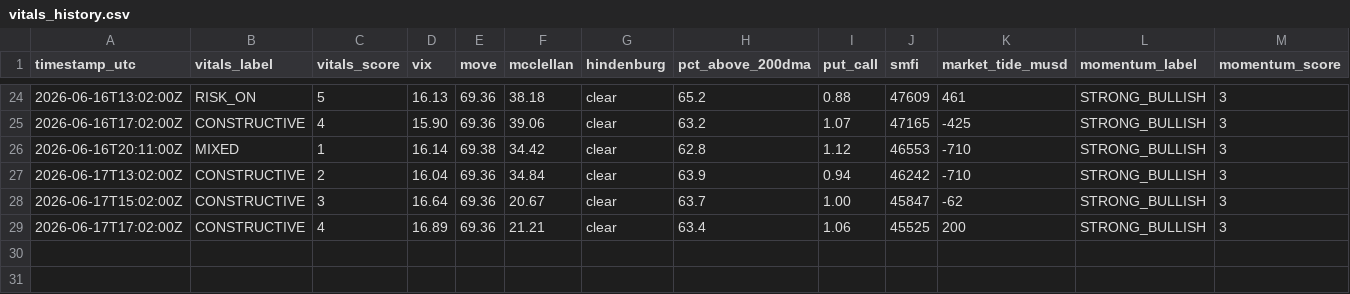
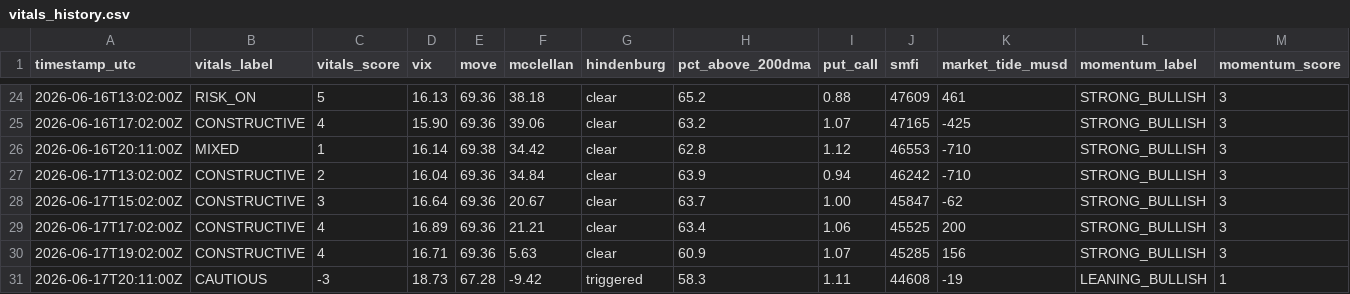
Before and after one commit to natalivm/Market-Vitals, a CSV file: data/vitals_history.csv, drawn as a sheet; only a part is shown, gaps mark what is left out; rows hold the shown columns only; the diff names each change by its address in the sheet, - before the commit and + after, or states it on an @@ line.

```diff
--- a/data/vitals_history.csv
+++ b/data/vitals_history.csv
+row 30: 2026-06-17T19:02:00Z | CONSTRUCTIVE | 4 | 16.71 | 69.36 | 5.63 | clear | 60.9 | 1.07 | 45285 | 156 | STRONG_BULLISH | 3
+row 31: 2026-06-17T20:11:00Z | CAUTIOUS | -3 | 18.73 | 67.28 | -9.42 | triggered | 58.3 | 1.11 | 44608 | -19 | LEANING_BULLISH | 1
```
Also changed, not shown: 2 other files.
